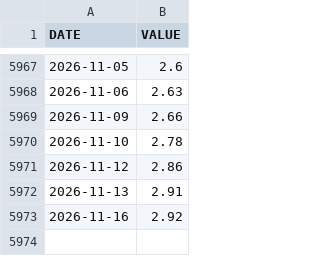
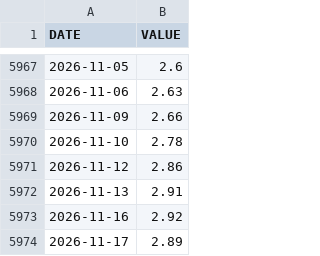
Before and after one commit to jesekdahl-source/MACRO-ECO-RADAR, a CSV file: data_cache/DFII10.csv, drawn as a sheet; only a part is shown, gaps mark what is left out; the diff names each change by its address in the sheet, - before the commit and + after, or states it on an @@ line.

```diff
--- a/data_cache/DFII10.csv
+++ b/data_cache/DFII10.csv
+row 5974: 2026-11-17 | 2.89
```
Also changed, not shown: data_cache/DGS10.csv, data_cache/T10YIE.csv.
